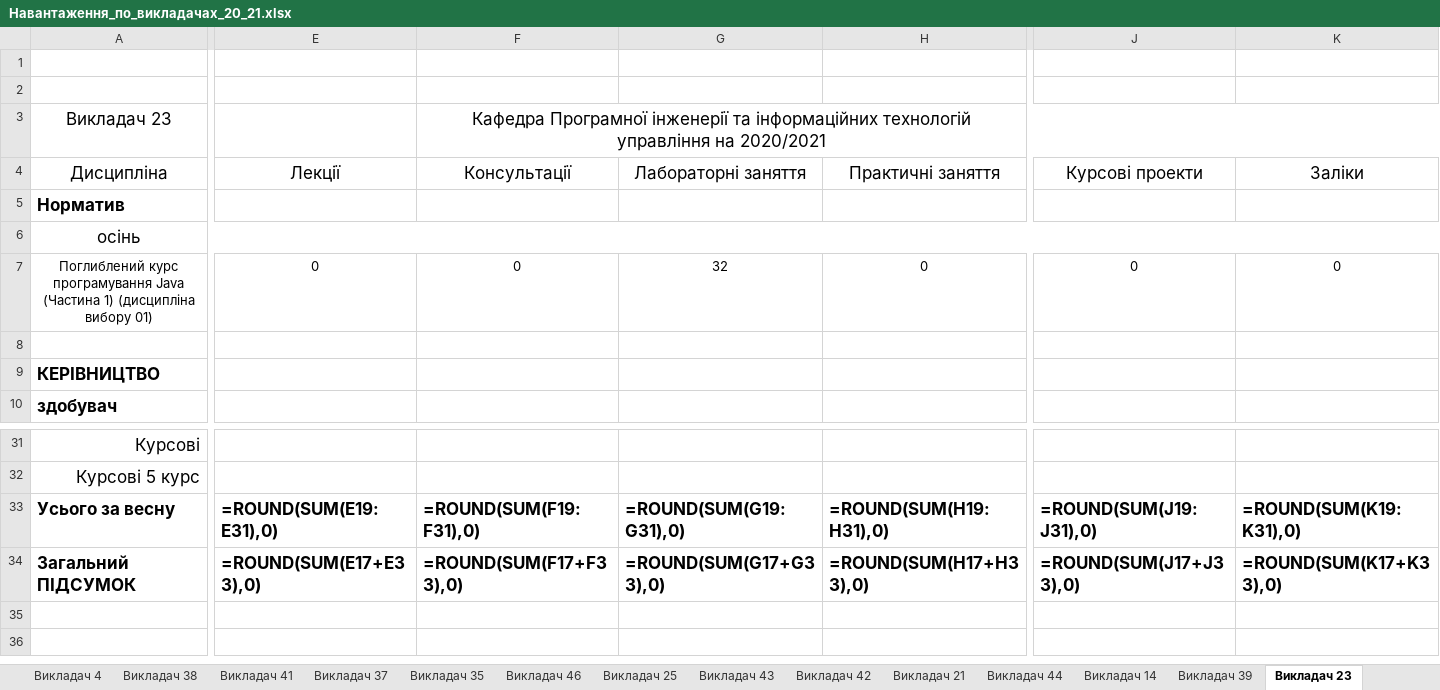
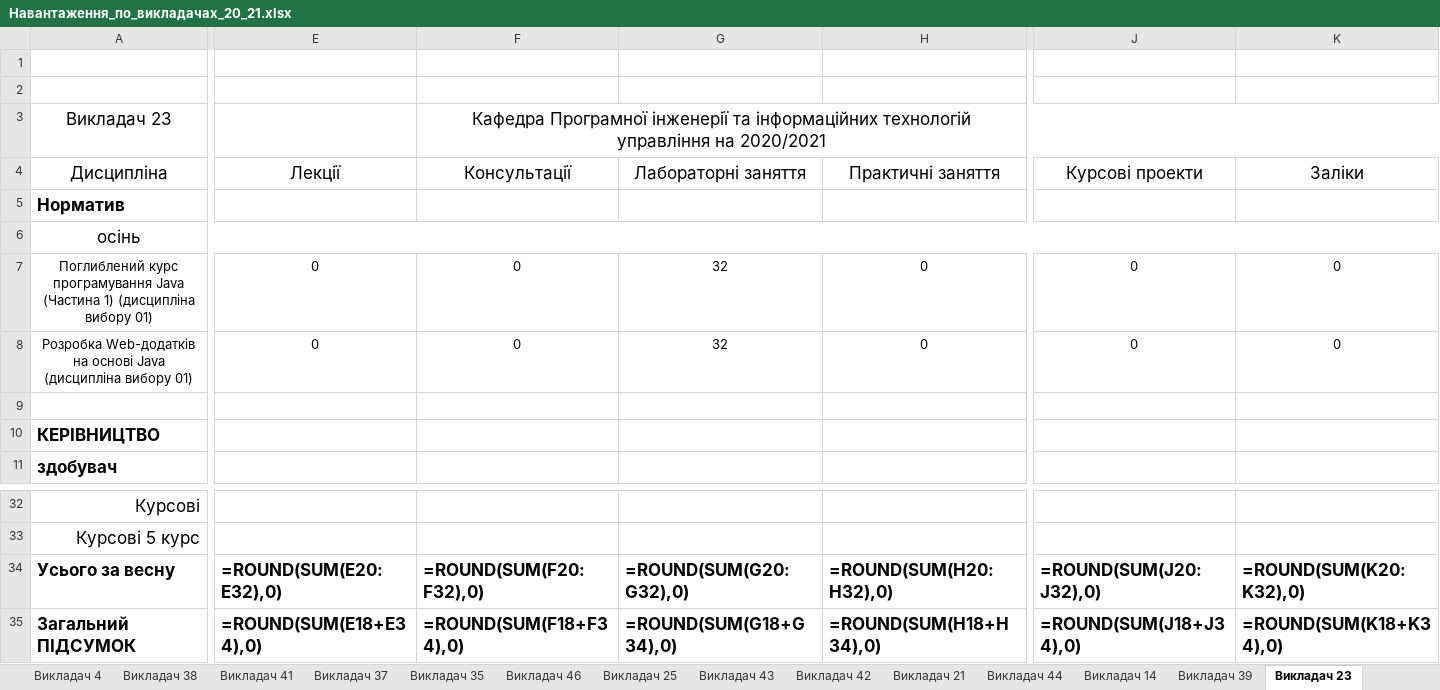
Before and after one commit to sldocs/sldocs, an Excel workbook: Навантаження_по_викладачах_20_21.xlsx, sheet Викладач 23, drawn as a sheet; only a part is shown, gaps mark what is left out; values as stored, in another font and other column widths than the file's, no borders; formulas without a stored value are shown as written; conditional formats not drawn; addresses are those after the commit; rows hold the shown columns only; the diff covers the shown part only; the diff names each change by its address in the sheet, - before the commit and + after, or states it on an @@ line.

```diff
--- a/Навантаження_по_викладачах_20_21.xlsx (sheet Викладач 23)
+++ b/Навантаження_по_викладачах_20_21.xlsx (sheet Викладач 23)
+row 8: Розробка Web-додатків на основі Java (дисципліна вибору 01) | 0 | 0 | 32 | 0 | 0 | 0
-E34 (Лекції): =ROUND(SUM(E19:E31),0)
+E34 (Лекції): =ROUND(SUM(E20:E32),0)
-F34 (Консультації): =ROUND(SUM(F19:F31),0)
+F34 (Консультації): =ROUND(SUM(F20:F32),0)
-G34 (Лабораторні заняття): =ROUND(SUM(G19:G31),0)
+G34 (Лабораторні заняття): =ROUND(SUM(G20:G32),0)
-H34 (Практичні заняття): =ROUND(SUM(H19:H31),0)
+H34 (Практичні заняття): =ROUND(SUM(H20:H32),0)
-J34 (Курсові проекти): =ROUND(SUM(J19:J31),0)
+J34 (Курсові проекти): =ROUND(SUM(J20:J32),0)
-K34 (Заліки): =ROUND(SUM(K19:K31),0)
+K34 (Заліки): =ROUND(SUM(K20:K32),0)
-E35 (Лекції): =ROUND(SUM(E17+E33),0)
+E35 (Лекції): =ROUND(SUM(E18+E34),0)
-F35 (Консультації): =ROUND(SUM(F17+F33),0)
+F35 (Консультації): =ROUND(SUM(F18+F34),0)
-G35 (Лабораторні заняття): =ROUND(SUM(G17+G33),0)
+G35 (Лабораторні заняття): =ROUND(SUM(G18+G34),0)
-H35 (Практичні заняття): =ROUND(SUM(H17+H33),0)
+H35 (Практичні заняття): =ROUND(SUM(H18+H34),0)
-J35 (Курсові проекти): =ROUND(SUM(J17+J33),0)
+J35 (Курсові проекти): =ROUND(SUM(J18+J34),0)
-K35 (Заліки): =ROUND(SUM(K17+K33),0)
+K35 (Заліки): =ROUND(SUM(K18+K34),0)
```
Also changed, not shown: 40 edited cells elsewhere in this sheet, sheet Викладач 24, sheet Викладач 14, sheet Викладач 38, sheet Викладач 37, sheet Викладач 20, sheet Викладач 17, 42 more sheets, IndPlanExample.xlsx, 32 other files.
